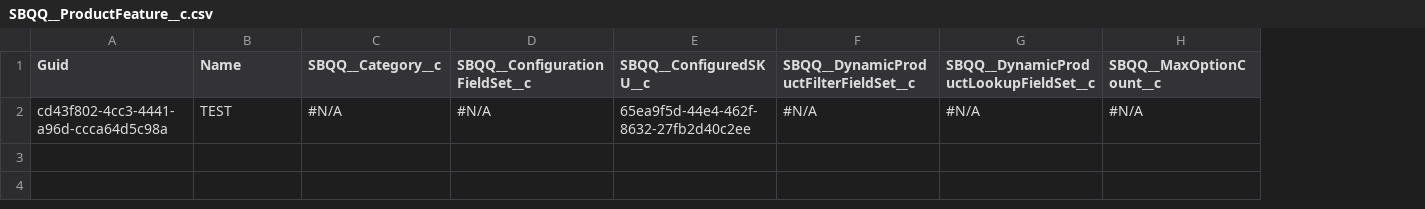
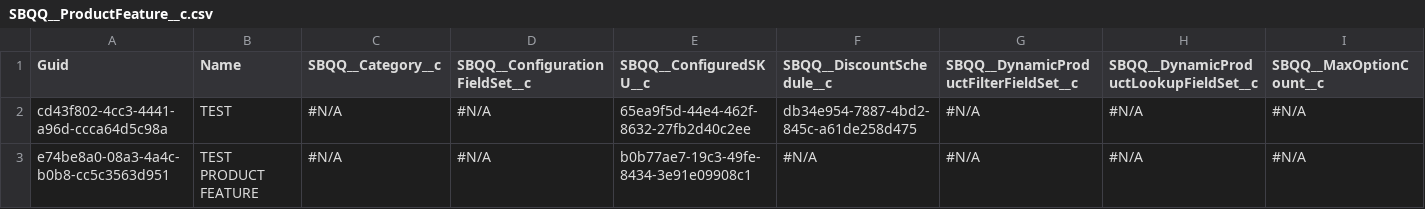
Before and after one commit to lzhdanovich/athenaPhase1-12.8, a CSV file: SBQQ__ProductFeature__c.csv, drawn as a sheet; only a part is shown; rows hold the shown columns only; the diff names each change by its address in the sheet, - before the commit and + after, or states it on an @@ line.

```diff
--- a/SBQQ__ProductFeature__c.csv
+++ b/SBQQ__ProductFeature__c.csv
+column F (SBQQ__DiscountSchedule__c), row 2: db34e954-7887-4bd2-845c-a61de258d475
+row 3: e74be8a0-08a3-4a4c-b0b8-cc5c3563d951 | TEST PRODUCT FEATURE | #N/A | #N/A | b0b77ae7-19c3-49fe-8434-3e91e09908c1 | #N/A | #N/A | #N/A | #N/A
```
Also changed, not shown: Product2.csv, SBQQ__ErrorCondition__c.csv, 17 other files.
